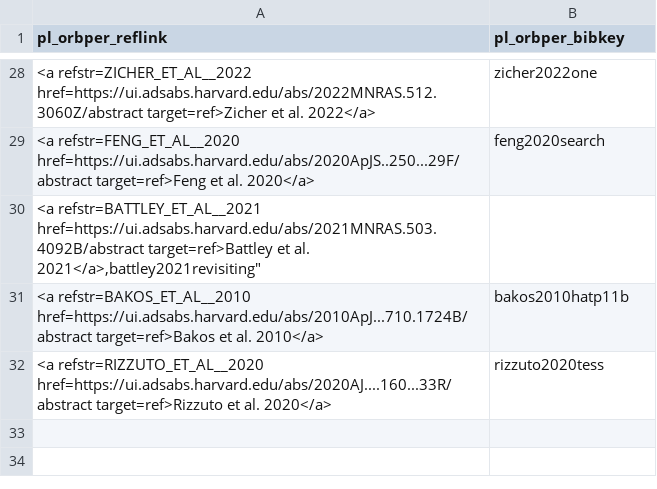
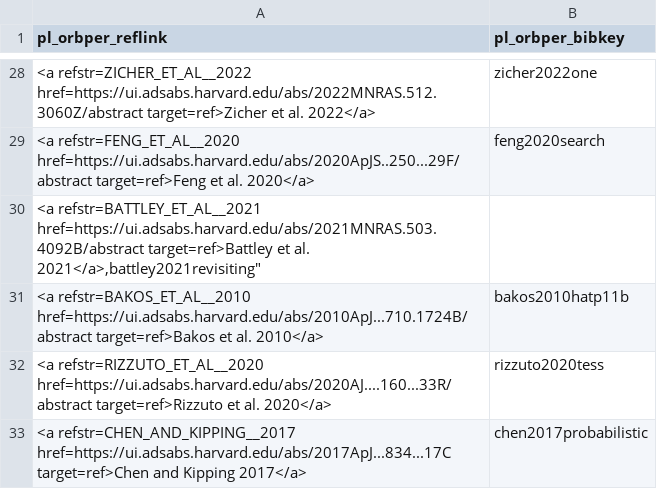
Before and after one commit to ekaterinailin/flaring-spi, a CSV file: results/reflink_to_bibkey.csv, drawn as a sheet; only a part is shown, gaps mark what is left out.

```diff
--- a/results/reflink_to_bibkey.csv
+++ b/results/reflink_to_bibkey.csv
@@ -32 +32,2 @@
 "<a refstr=RIZZUTO_ET_AL__2020 href=https://ui.adsabs.harvard.edu/abs/2020AJ....160...33R/abstract target=ref>Rizzuto et al. 2020</a>","rizzuto2020tess"
+"<a refstr=CHEN_AND_KIPPING__2017 href=https://ui.adsabs.harvard.edu/abs/2017ApJ...834...17C target=ref>Chen and Kipping 2017</a>",chen2017probabilistic
```
Also changed, not shown: results/params_of_star_planet_systems_with_AD_tests.csv, 1 other file.
